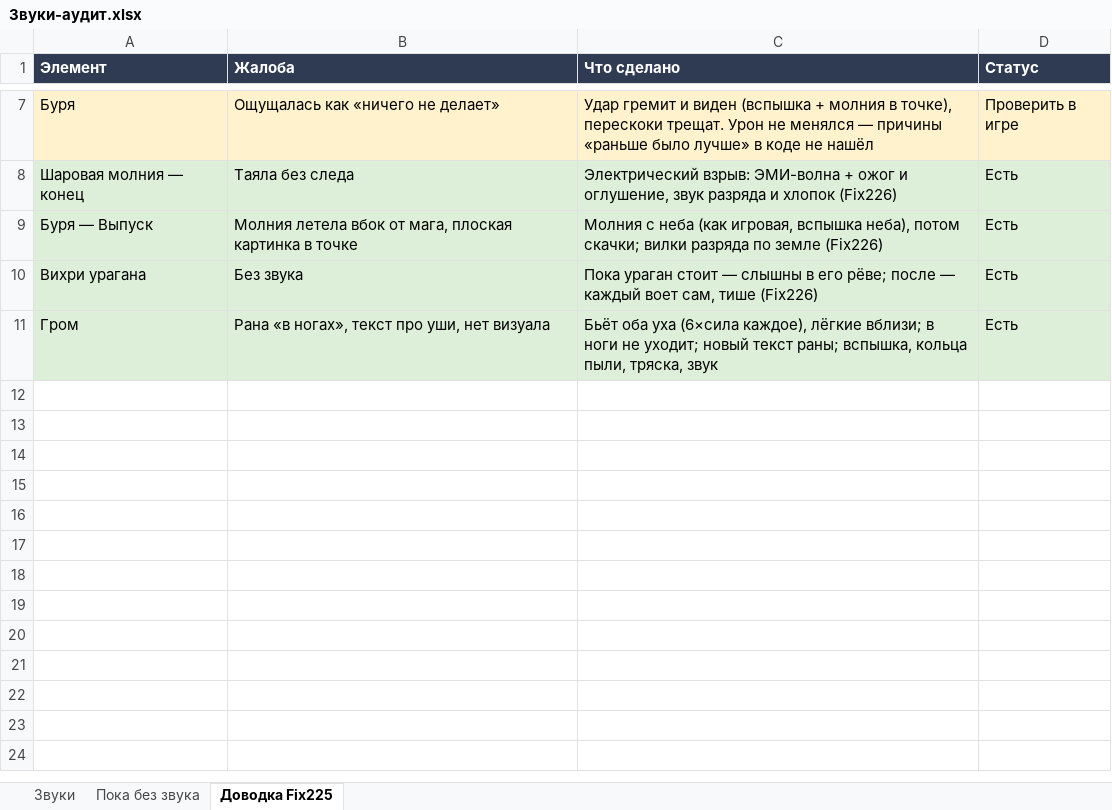
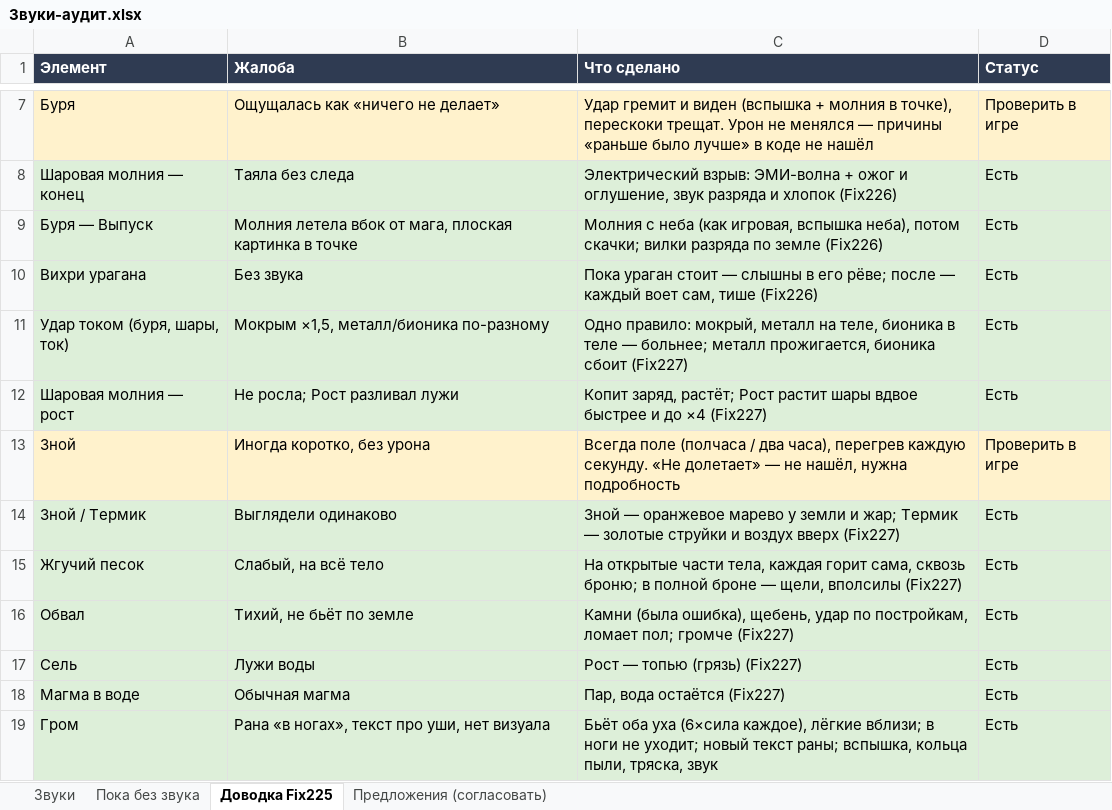
Before and after one commit to SedesNoctis/Claule-Work, an Excel workbook: Docs-Word/Звуки-аудит.xlsx, sheet Доводка Fix225, drawn as a sheet; only a part is shown, gaps mark what is left out; values as stored, in another font and other column widths than the file's, no borders; the diff names each change by its address in the sheet, - before the commit and + after, or states it on an @@ line.

```diff
--- a/Docs-Word/Звуки-аудит.xlsx (sheet Доводка Fix225)
+++ b/Docs-Word/Звуки-аудит.xlsx (sheet Доводка Fix225)
+sheet tab: Предложения (согласовать)
+row 11: Удар током (буря, шары, ток) | Мокрым ×1,5, металл/бионика по-разному | Одно правило: мокрый, металл на теле, бионика в теле — больнее; металл прожигается, бионика сбоит (Fix227) | Есть
+row 12: Шаровая молния — рост | Не росла; Рост разливал лужи | Копит заряд, растёт; Рост растит шары вдвое быстрее и до ×4 (Fix227) | Есть
+row 13: Зной | Иногда коротко, без урона | Всегда поле (полчаса / два часа), перегрев каждую секунду. «Не долетает» — не нашёл, нужна подробность | Проверить в игре
+row 14: Зной / Термик | Выглядели одинаково | Зной — оранжевое марево у земли и жар; Термик — золотые струйки и воздух вверх (Fix227) | Есть
+row 15: Жгучий песок | Слабый, на всё тело | На открытые части тела, каждая горит сама, сквозь броню; в полной броне — щели, вполсилы (Fix227) | Есть
+row 16: Обвал | Тихий, не бьёт по земле | Камни (была ошибка), щебень, удар по постройкам, ломает пол; громче (Fix227) | Есть
+row 17: Сель | Лужи воды | Рост — топью (грязь) (Fix227) | Есть
+row 18: Магма в воде | Обычная магма | Пар, вода остаётся (Fix227) | Есть
```
Also changed, not shown: sheet Звуки, Docs-Word/Таблица-правил.xlsx, 32 other files.
